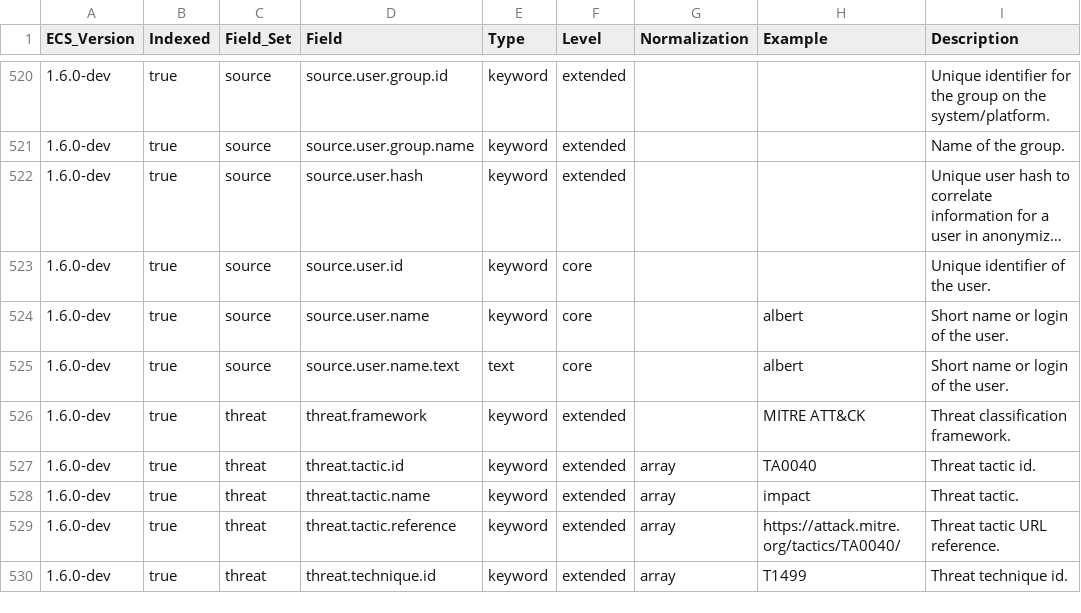
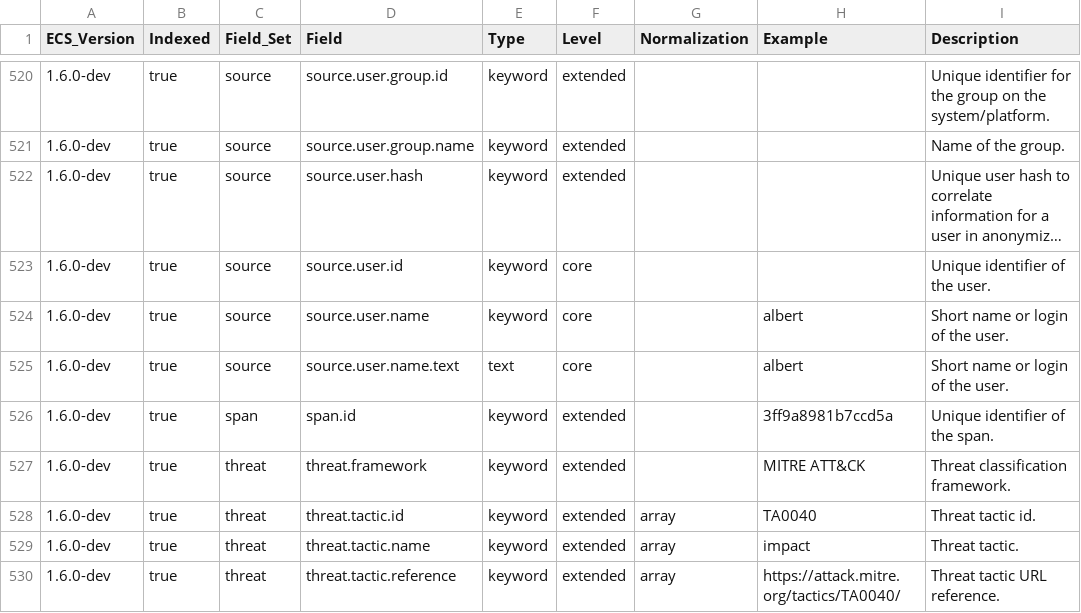
Before and after one commit to elastic/ecs, a CSV file: generated/csv/fields.csv, drawn as a sheet; only a part is shown, gaps mark what is left out; the shorter side is filled out with more unchanged rows; long unchanged cells end in …; the diff names each change by its address in the sheet, - before the commit and + after, or states it on an @@ line.

Commit message:
schemas/tracing.yml: add span.id

```diff
--- a/generated/csv/fields.csv
+++ b/generated/csv/fields.csv
+row 526: 1.6.0-dev | true | span | span.id | keyword | extended |  | 3ff9a8981b7ccd5a | Unique identifier of the span.
```
Also changed, not shown: 8 other files.
